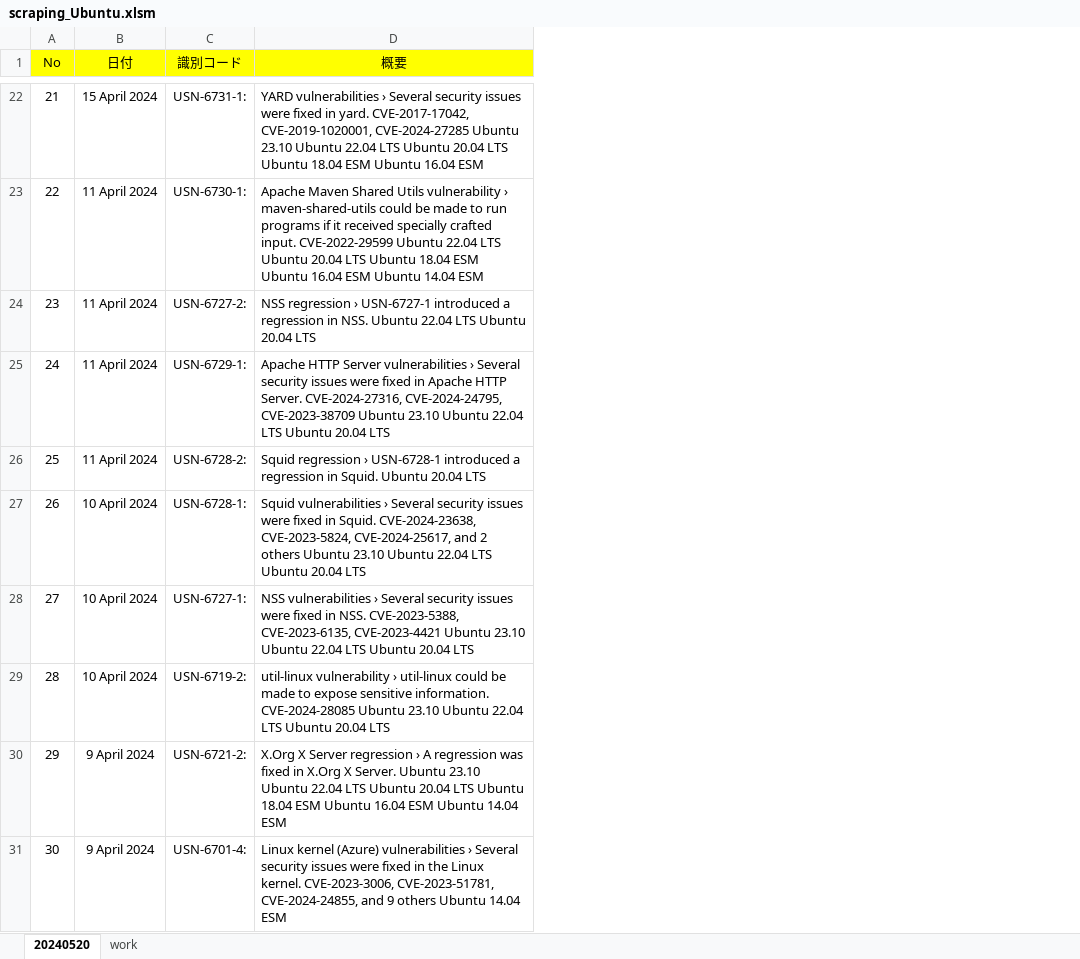
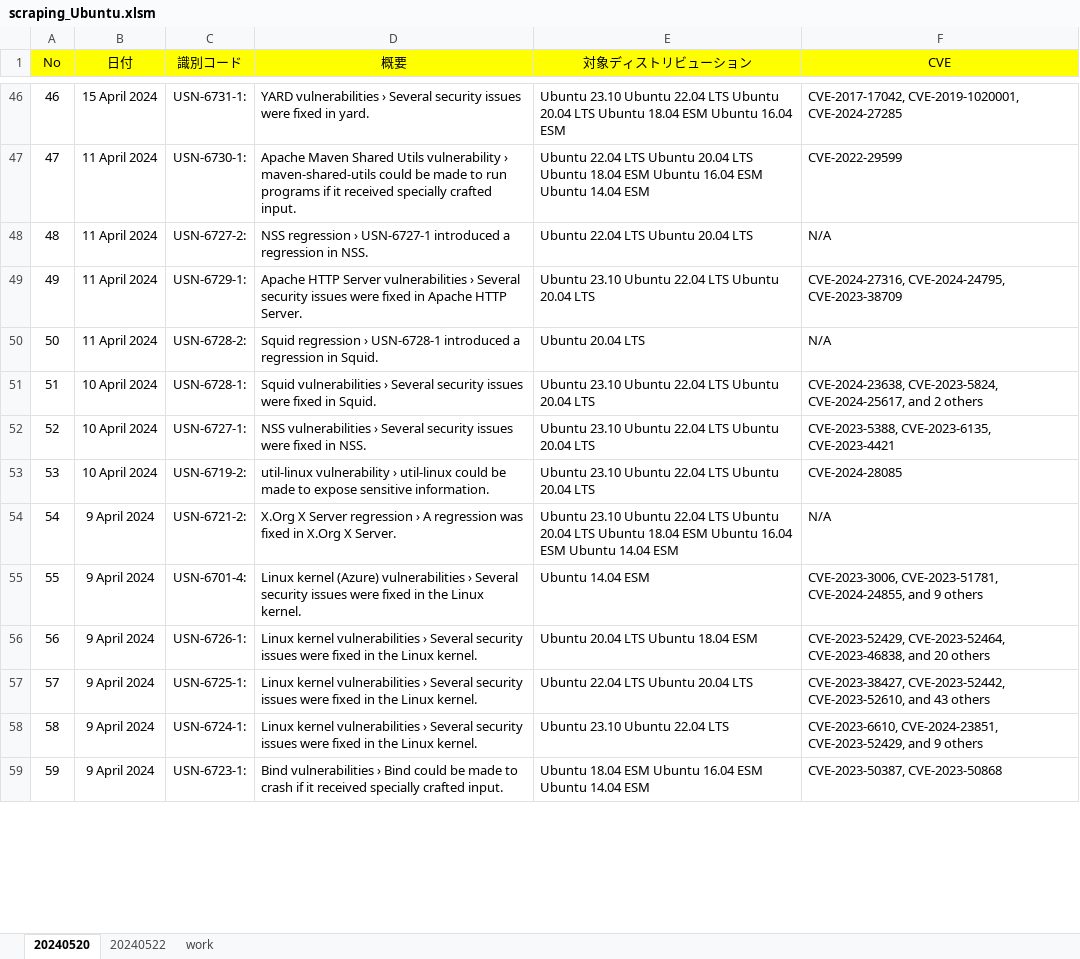
Before and after one commit to Munenobu-Nakabayashi/ScrapingVBA, an Excel workbook: scraping_Ubuntu.xlsm, sheet 20240520, drawn as a sheet; only a part is shown, gaps mark what is left out; values as stored, in another font and other column widths than the file's, no borders; addresses are those after the commit; the diff covers the shown part only; the diff names each change by its address in the sheet, - before the commit and + after, or states it on an @@ line.

```diff
--- a/scraping_Ubuntu.xlsm (sheet 20240520)
+++ b/scraping_Ubuntu.xlsm (sheet 20240520)
+sheet tab: 20240522
+column E (対象ディストリビューション), rows 46-55: Ubuntu 23.10 Ubuntu 22.04 LTS Ubuntu 20.04 LTS Ubuntu 18.04 ESM Ubuntu 16.04 ESM | Ubuntu 22.04 LTS Ubuntu 20.04 LTS Ubuntu 18.04 ESM Ubuntu 16.04 ESM Ubuntu 14.04 ESM | Ubuntu 22.04 LTS Ubuntu 20.04 LTS | Ubuntu 23.10 Ubuntu 22.04 LTS Ubuntu 20.04 LTS | Ubuntu 20.04 LTS | Ubuntu 23.10 Ubuntu 22.04 LTS Ubuntu 20.04 LTS | Ubuntu 23.10 Ubuntu 22.04 LTS Ubuntu 20.04 LTS | Ubuntu 23.10 Ubuntu 22.04 LTS Ubuntu 20.04 LTS | Ubuntu 23.10 Ubuntu 22.04 LTS Ubuntu 20.04 LTS Ubuntu 18.04 ESM Ubuntu 16.04 ESM Ubuntu 14.04 ESM | Ubuntu 14.04 ESM
+column F (CVE), rows 46-55: CVE-2017-17042, CVE-2019-1020001, CVE-2024-27285 | CVE-2022-29599 | N/A | CVE-2024-27316, CVE-2024-24795, CVE-2023-38709 | N/A | CVE-2024-23638, CVE-2023-5824, CVE-2024-25617, and 2 others | CVE-2023-5388, CVE-2023-6135, CVE-2023-4421 | CVE-2024-28085 | N/A | CVE-2023-3006, CVE-2023-51781, CVE-2024-24855, and 9 others
@@ column A (No) renumbered between rows 3 and 170 @@
-D46 (概要): …in yard. CVE-2017-17042, CVE-2019-1020001, CVE-2024-27285 Ubuntu 23.10 Ubuntu 22.04 LTS Ubuntu 20.04 LTS Ubuntu 18.04 ESM Ubuntu 16.04 ESM
+D46 (概要): …in yard.
-D47 (概要): …crafted input. CVE-2022-29599 Ubuntu 22.04 LTS Ubuntu 20.04 LTS Ubuntu 18.04 ESM Ubuntu 16.04 ESM Ubuntu 14.04 ESM
+D47 (概要): …crafted input.
-D48 (概要): …in NSS. Ubuntu 22.04 LTS Ubuntu 20.04 LTS
+D48 (概要): …in NSS.
-D49 (概要): …HTTP Server. CVE-2024-27316, CVE-2024-24795, CVE-2023-38709 Ubuntu 23.10 Ubuntu 22.04 LTS Ubuntu 20.04 LTS
+D49 (概要): …HTTP Server.
-D50 (概要): …in Squid. Ubuntu 20.04 LTS
+D50 (概要): …in Squid.
-D51 (概要): …in Squid. CVE-2024-23638, CVE-2023-5824, CVE-2024-25617, and 2 others Ubuntu 23.10 Ubuntu 22.04 LTS Ubuntu 20.04 LTS
+D51 (概要): …in Squid.
-D52 (概要): …in NSS. CVE-2023-5388, CVE-2023-6135, CVE-2023-4421 Ubuntu 23.10 Ubuntu 22.04 LTS Ubuntu 20.04 LTS
+D52 (概要): …in NSS.
-D53 (概要): …sensitive information. CVE-2024-28085 Ubuntu 23.10 Ubuntu 22.04 LTS Ubuntu 20.04 LTS
+D53 (概要): …sensitive information.
-D54 (概要): …X Server. Ubuntu 23.10 Ubuntu 22.04 LTS Ubuntu 20.04 LTS Ubuntu 18.04 ESM Ubuntu 16.04 ESM Ubuntu 14.04 ESM
+D54 (概要): …X Server.
-D55 (概要): …Linux kernel. CVE-2023-3006, CVE-2023-51781, CVE-2024-24855, and 9 others Ubuntu 14.04 ESM
+D55 (概要): …Linux kernel.
+row 56: 56 | 9 April 2024 | USN-6726-1: | Linux kernel vulnerabilities › Several security issues were fixed in the Linux kernel. | Ubuntu 20.04 LTS Ubuntu 18.04 ESM | CVE-2023-52429, CVE-2023-52464, CVE-2023-46838, and 20 others
+row 57: 57 | 9 April 2024 | USN-6725-1: | Linux kernel vulnerabilities › Several security issues were fixed in the Linux kernel. | Ubuntu 22.04 LTS Ubuntu 20.04 LTS | CVE-2023-38427, CVE-2023-52442, CVE-2023-52610, and 43 others
+row 58: 58 | 9 April 2024 | USN-6724-1: | Linux kernel vulnerabilities › Several security issues were fixed in the Linux kernel. | Ubuntu 23.10 Ubuntu 22.04 LTS | CVE-2023-6610, CVE-2024-23851, CVE-2023-52429, and 9 others
+row 59: 59 | 9 April 2024 | USN-6723-1: | Bind vulnerabilities › Bind could be made to crash if it received specially crafted input. | Ubuntu 18.04 ESM Ubuntu 16.04 ESM Ubuntu 14.04 ESM | CVE-2023-50387, CVE-2023-50868
```
Also changed, not shown: 60 added rows, 45 removed rows and 105 edited cells elsewhere in this sheet, sheet work.
